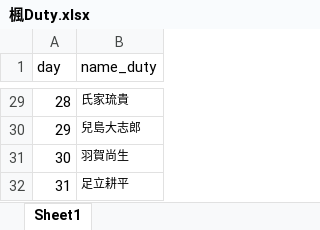
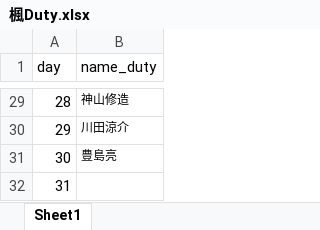
Before and after one commit to ryopper/Dutybot, an Excel workbook: 楓Duty.xlsx, sheet Sheet1, drawn as a sheet; only a part is shown, gaps mark what is left out; values as stored, in another font and other column widths than the file's, no borders; the diff covers the shown part only; the diff names each change by its address in the sheet, - before the commit and + after, or states it on an @@ line.

```diff
--- a/楓Duty.xlsx (sheet Sheet1)
+++ b/楓Duty.xlsx (sheet Sheet1)
-B29 (name_duty): 氏家琉貴
+B29 (name_duty): 神山修造
-B30 (name_duty): 兒島大志郎
+B30 (name_duty): 川田涼介
-B31 (name_duty): 羽賀尚生
+B31 (name_duty): 豊島亮
-B32 (name_duty): 足立耕平
+B32 (name_duty): (empty)
```
Also changed, not shown: 27 edited cells elsewhere in this sheet.
